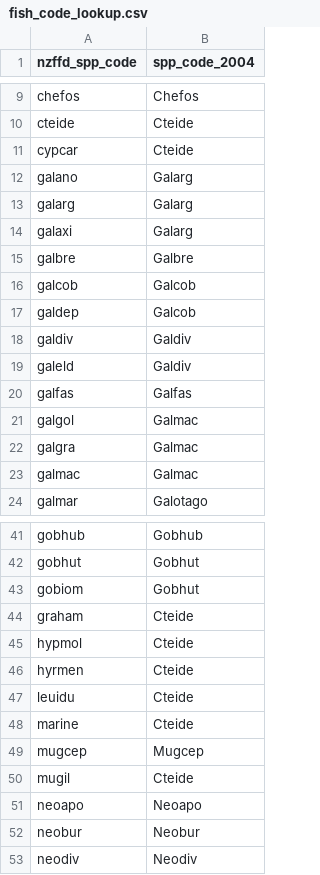
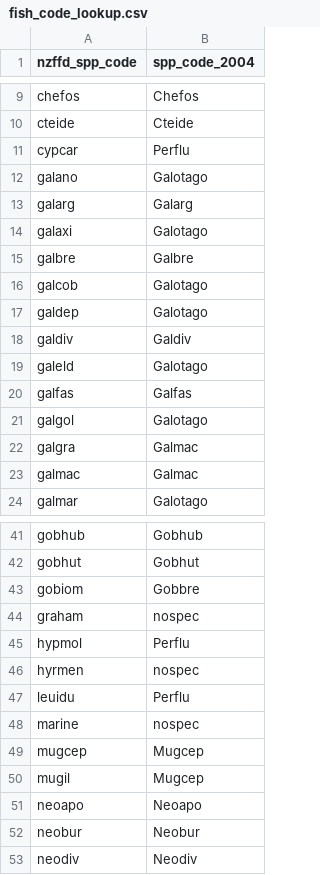
Before and after one commit to dragonfly-science/fish-ibi-calculator, a CSV file: app/data/fish_code_lookup.csv, drawn as a sheet; only a part is shown, gaps mark what is left out; the diff covers the shown part only.

Commit message:
chore(fish_codes): update lookup

```diff
--- a/app/data/fish_code_lookup.csv
+++ b/app/data/fish_code_lookup.csv
@@ -10,13 +10,13 @@ chefos,Chefos
 cteide,Cteide
-cypcar,Cteide
-galano,Galarg
+cypcar,Perflu
+galano,Galotago
 galarg,Galarg
-galaxi,Galarg
+galaxi,Galotago
 galbre,Galbre
-galcob,Galcob
-galdep,Galcob
+galcob,Galotago
+galdep,Galotago
 galdiv,Galdiv
-galeld,Galdiv
+galeld,Galotago
 galfas,Galfas
-galgol,Galmac
+galgol,Galotago
 galgra,Galmac
@@ -42,10 +42,10 @@ gobhub,Gobhub
 gobhut,Gobhut
-gobiom,Gobhut
-graham,Cteide
-hypmol,Cteide
-hyrmen,Cteide
-leuidu,Cteide
-marine,Cteide
+gobiom,Gobbre
+graham,nospec
+hypmol,Perflu
+hyrmen,nospec
+leuidu,Perflu
+marine,nospec
 mugcep,Mugcep
-mugil,Cteide
+mugil,Mugcep
 neoapo,Neoapo
```
Also changed, not shown: 13 edited cells elsewhere in this file.
